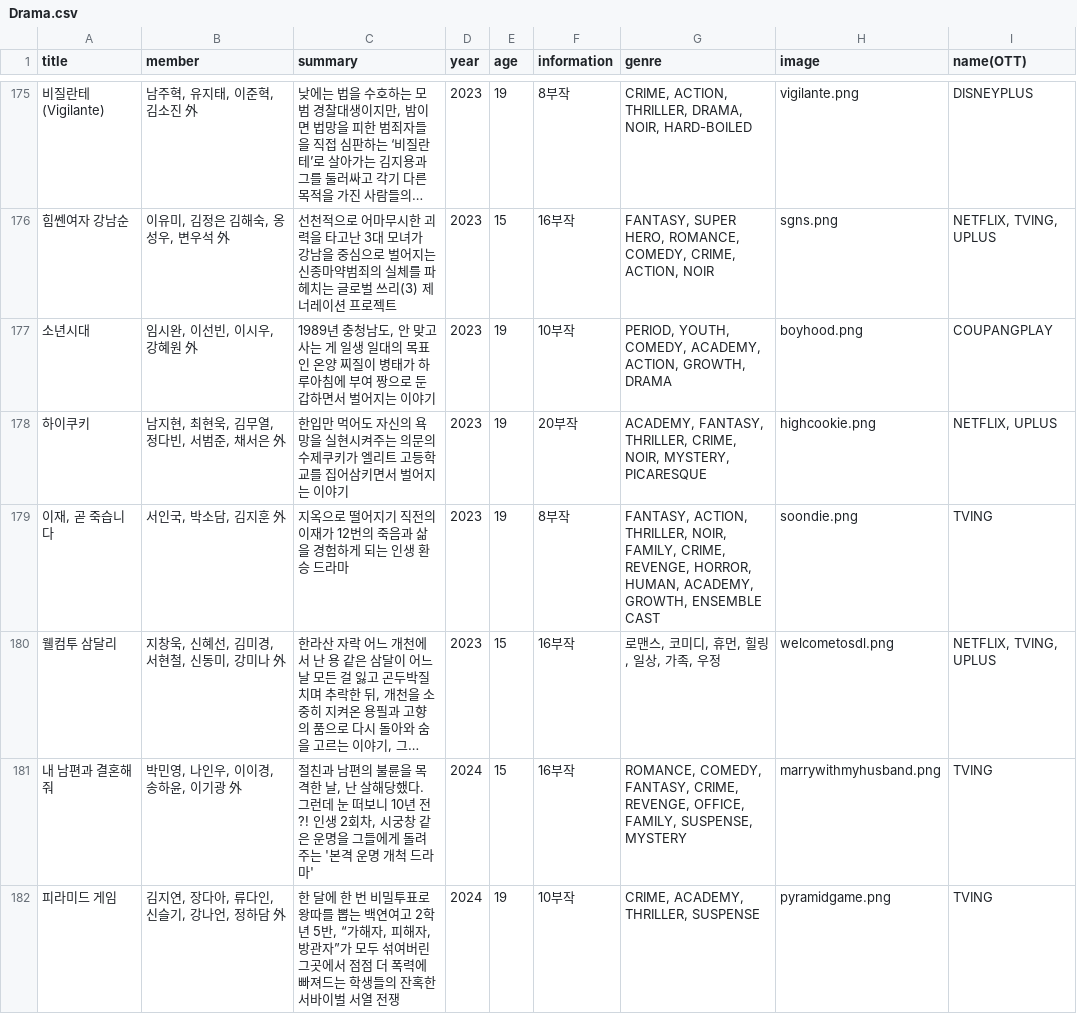
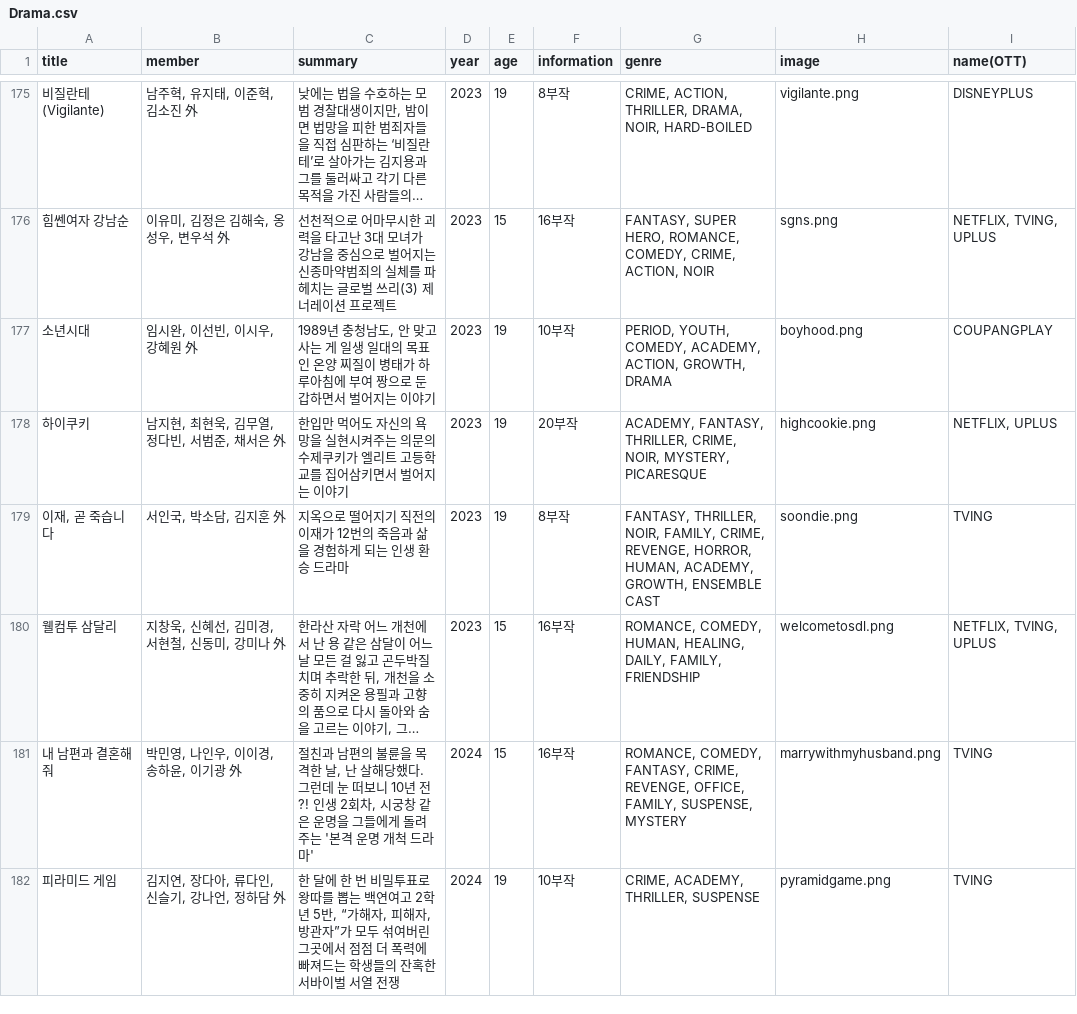
Before and after one commit to ajou-dramaMate/dm_data, a CSV file: Drama.csv, drawn as a sheet; only a part is shown, gaps mark what is left out; long unchanged cells end in …; the diff names each change by its address in the sheet, - before the commit and + after, or states it on an @@ line.

Commit message:
놓친부분 수정

```diff
--- a/Drama.csv
+++ b/Drama.csv
-G179 (genre): FANTASY, ACTION, THRILLER, NOIR,…
+G179 (genre): FANTASY, THRILLER, NOIR,…
-G180 (genre): 로맨스, 코미디, 휴먼, 힐링, 일상, 가족, 우정
+G180 (genre): ROMANCE, COMEDY, HUMAN, HEALING, DAILY, FAMILY, FRIENDSHIP
```
